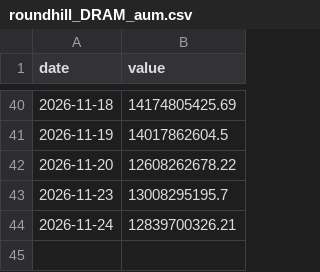
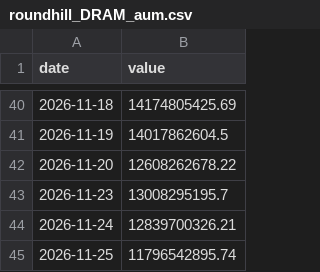
Before and after one commit to OwlCaveChain/Owl-Capital-Briefing, a CSV file: data/roundhill_DRAM_aum.csv, drawn as a sheet; only a part is shown, gaps mark what is left out; the diff names each change by its address in the sheet, - before the commit and + after, or states it on an @@ line.

```diff
--- a/data/roundhill_DRAM_aum.csv
+++ b/data/roundhill_DRAM_aum.csv
+row 45: 2026-11-25 | 11796542895.74
```
Also changed, not shown: data/csop_7709_aum.csv, data/csop_7709_units.csv, 25 other files.
